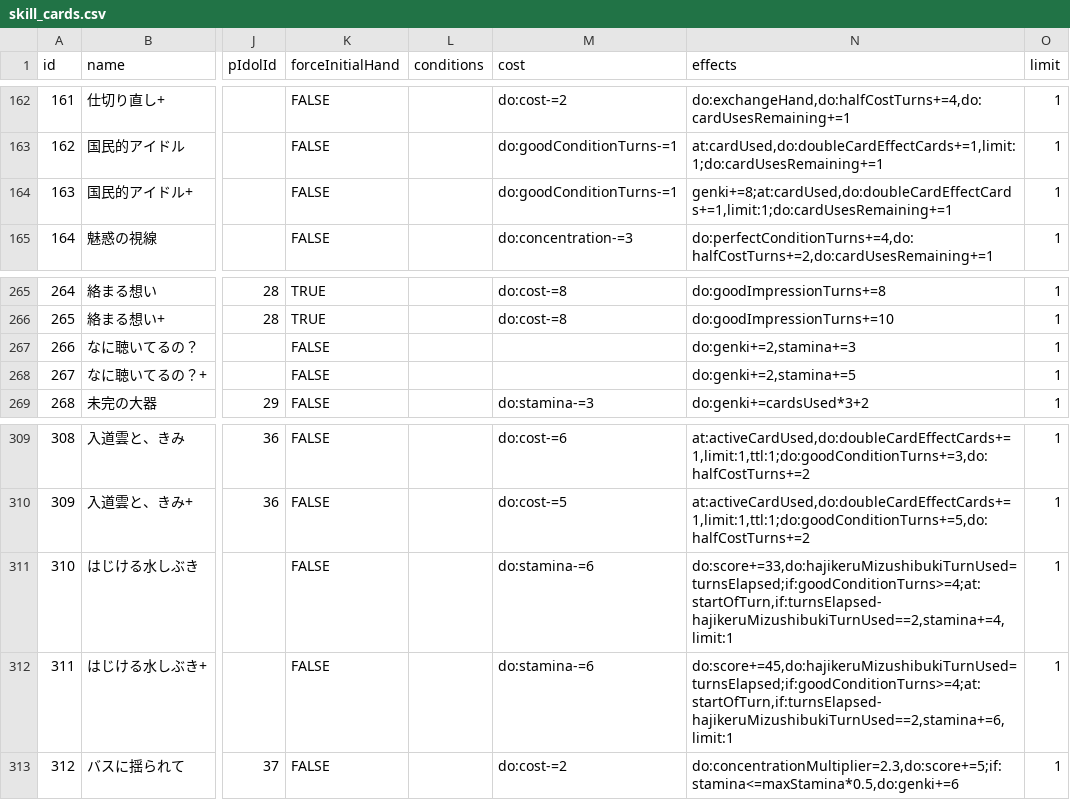
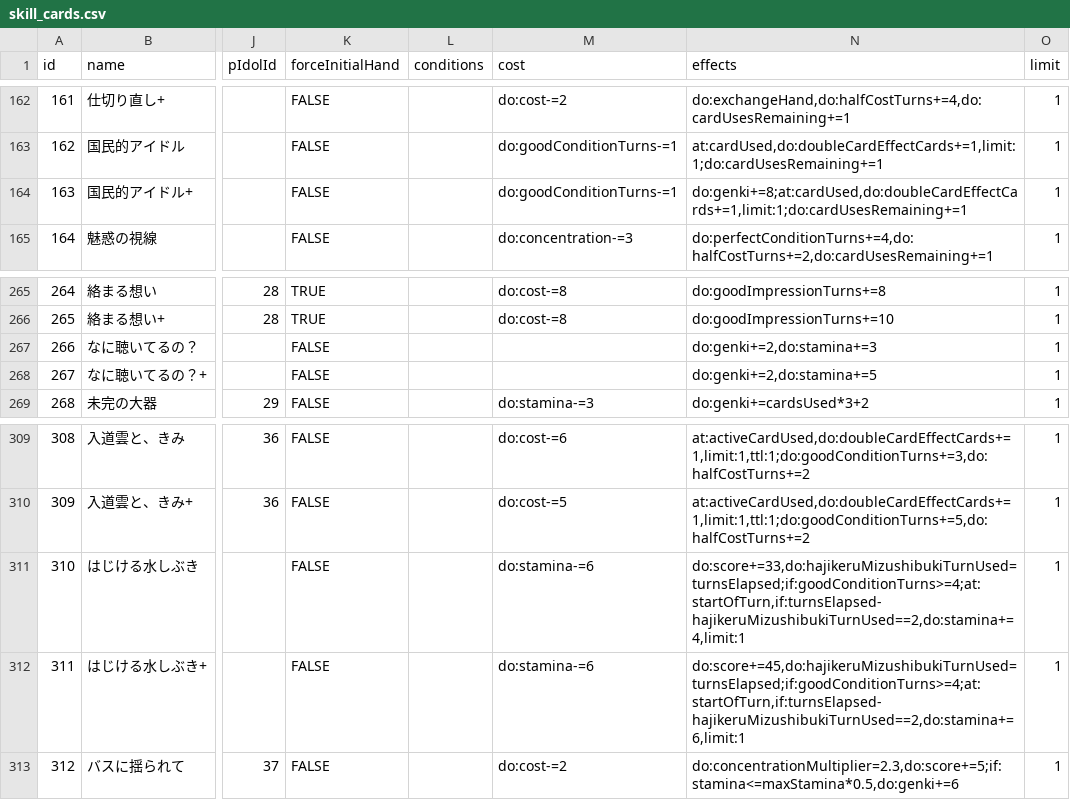
Before and after one commit to surisuririsu/gakumas-data, a CSV file: csv/skill_cards.csv, drawn as a sheet; only a part is shown, gaps mark what is left out; the diff names each change by its address in the sheet, - before the commit and + after, or states it on an @@ line.

Commit message:
Fix malformed effect strings

```diff
--- a/csv/skill_cards.csv
+++ b/csv/skill_cards.csv
-N164 (effects): genki+=8;at:cardUsed,do:doubleCardEffectCards+=1,limit:1;do:cardUsesRemaining+=1
+N164 (effects): do:genki+=8;at:cardUsed,do:doubleCardEffectCards+=1,limit:1;do:cardUsesRemaining+=1
-N267 (effects): do:genki+=2,stamina+=3
+N267 (effects): do:genki+=2,do:stamina+=3
-N268 (effects): do:genki+=2,stamina+=5
+N268 (effects): do:genki+=2,do:stamina+=5
-N311 (effects): do:score+=33,do:hajikeruMizushibukiTurnUsed=turnsElapsed;if:goodConditionTurns>=4;at:startOfTurn,if:turnsElapsed-hajikeruMizushibukiTurnUsed==2,stamina+=4,limit:1
+N311 (effects): do:score+=33,do:hajikeruMizushibukiTurnUsed=turnsElapsed;if:goodConditionTurns>=4;at:startOfTurn,if:turnsElapsed-hajikeruMizushibukiTurnUsed==2,do:stamina+=4,limit:1
-N312 (effects): do:score+=45,do:hajikeruMizushibukiTurnUsed=turnsElapsed;if:goodConditionTurns>=4;at:startOfTurn,if:turnsElapsed-hajikeruMizushibukiTurnUsed==2,stamina+=6,limit:1
+N312 (effects): do:score+=45,do:hajikeruMizushibukiTurnUsed=turnsElapsed;if:goodConditionTurns>=4;at:startOfTurn,if:turnsElapsed-hajikeruMizushibukiTurnUsed==2,do:stamina+=6,limit:1
```
Also changed, not shown: csv/stages.csv, 4 other files.
